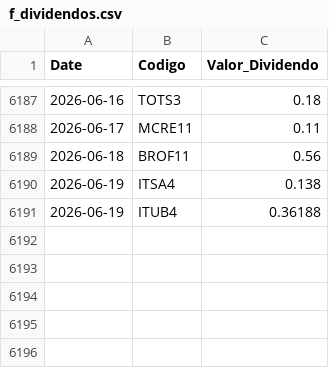
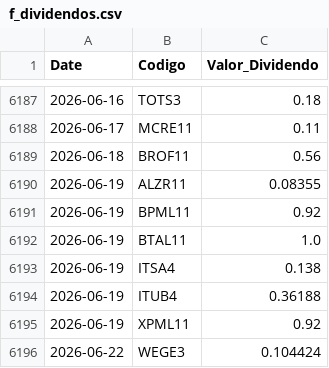
Before and after one commit to GabrielSantos15/brazilian-market-analytics, a CSV file: dados/f_dividendos.csv, drawn as a sheet; only a part is shown, gaps mark what is left out; the diff names each change by its address in the sheet, - before the commit and + after, or states it on an @@ line.

```diff
--- a/dados/f_dividendos.csv
+++ b/dados/f_dividendos.csv
+row 6190: 2026-06-19 | ALZR11 | 0.08355
+row 6191: 2026-06-19 | BPML11 | 0.92
+row 6192: 2026-06-19 | BTAL11 | 1.0
+row 6195: 2026-06-19 | XPML11 | 0.92
+row 6196: 2026-06-22 | WEGE3 | 0.104424
```
Also changed, not shown: 1 other file.
